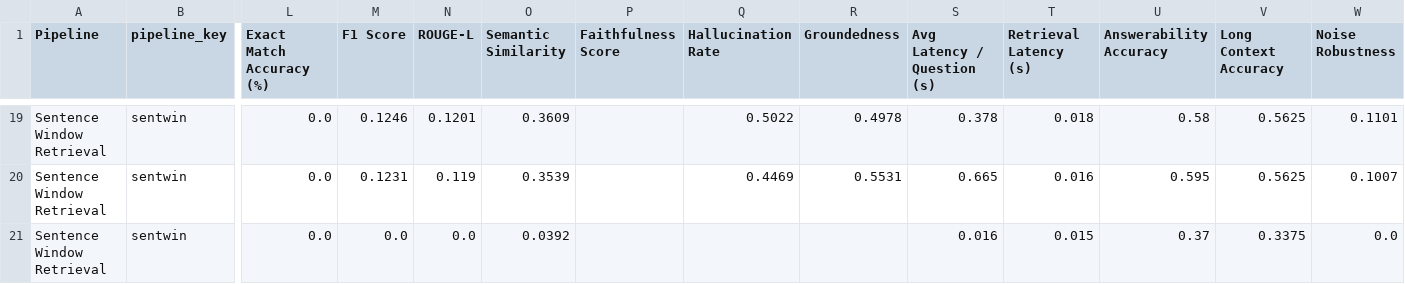
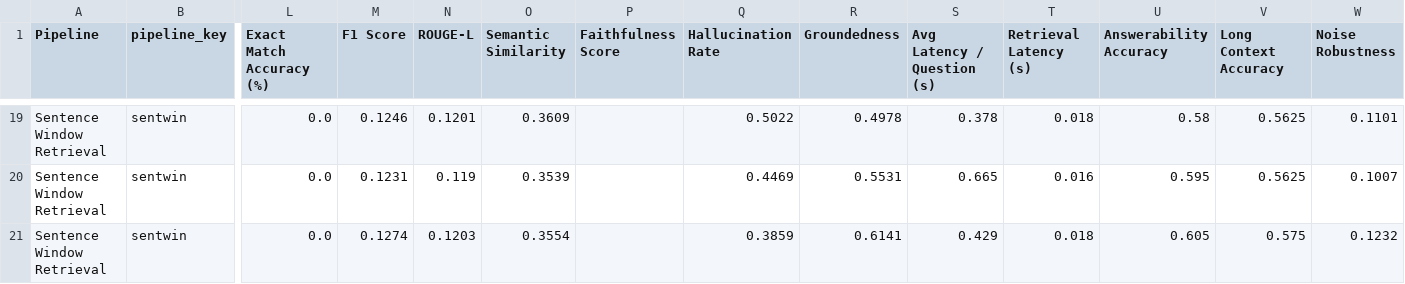
Before and after one commit to hannahabraham/ljmu_thesis_amazonqa_rag_retrieval_evaluation, a CSV file: outputs/results.csv, drawn as a sheet; only a part is shown, gaps mark what is left out; the diff names each change by its address in the sheet, - before the commit and + after, or states it on an @@ line.

```diff
--- a/outputs/results.csv
+++ b/outputs/results.csv
-M21 (F1 Score): 0.0
+M21 (F1 Score): 0.1274
-N21 (ROUGE-L): 0.0
+N21 (ROUGE-L): 0.1203
-O21 (Semantic Similarity): 0.0392
+O21 (Semantic Similarity): 0.3554
-Q21 (Hallucination Rate): (empty)
+Q21 (Hallucination Rate): 0.3859
-R21 (Groundedness): (empty)
+R21 (Groundedness): 0.6141
-S21 (Avg Latency / Question (s)): 0.016
+S21 (Avg Latency / Question (s)): 0.429
-T21 (Retrieval Latency (s)): 0.015
+T21 (Retrieval Latency (s)): 0.018
-U21 (Answerability Accuracy): 0.37
+U21 (Answerability Accuracy): 0.605
-V21 (Long Context Accuracy): 0.3375
+V21 (Long Context Accuracy): 0.575
-W21 (Noise Robustness): 0.0
+W21 (Noise Robustness): 0.1232
```
Also changed, not shown: outputs/qbucket_metrics.csv, outputs/sentwin/metrics_k10.csv, 43 other files.
